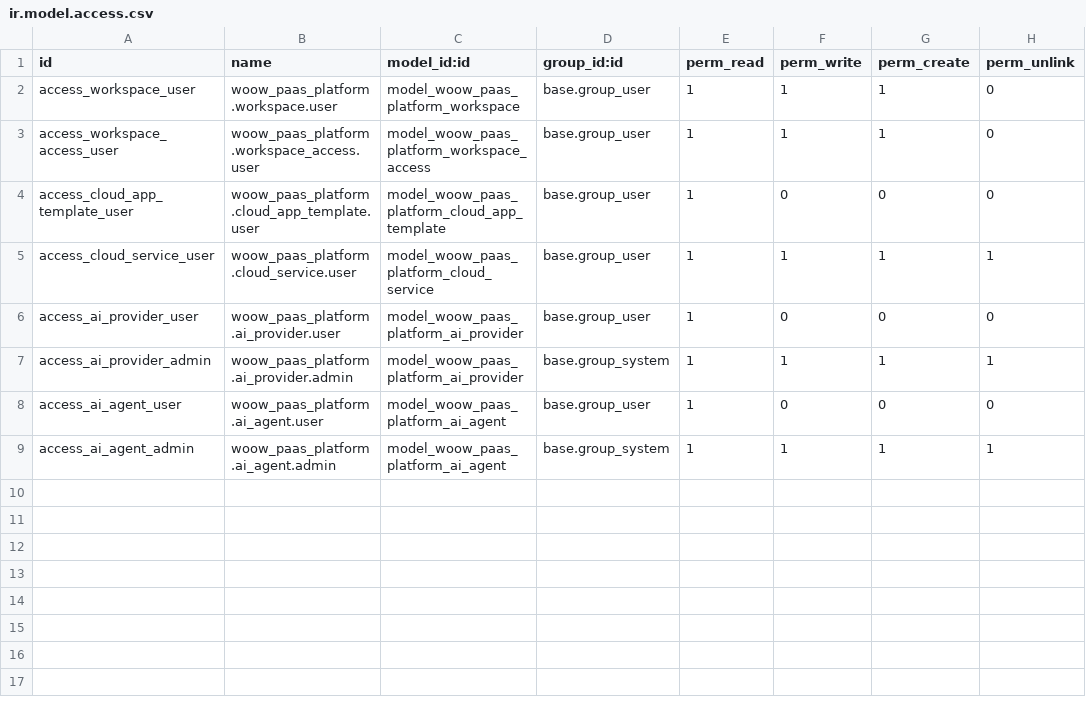
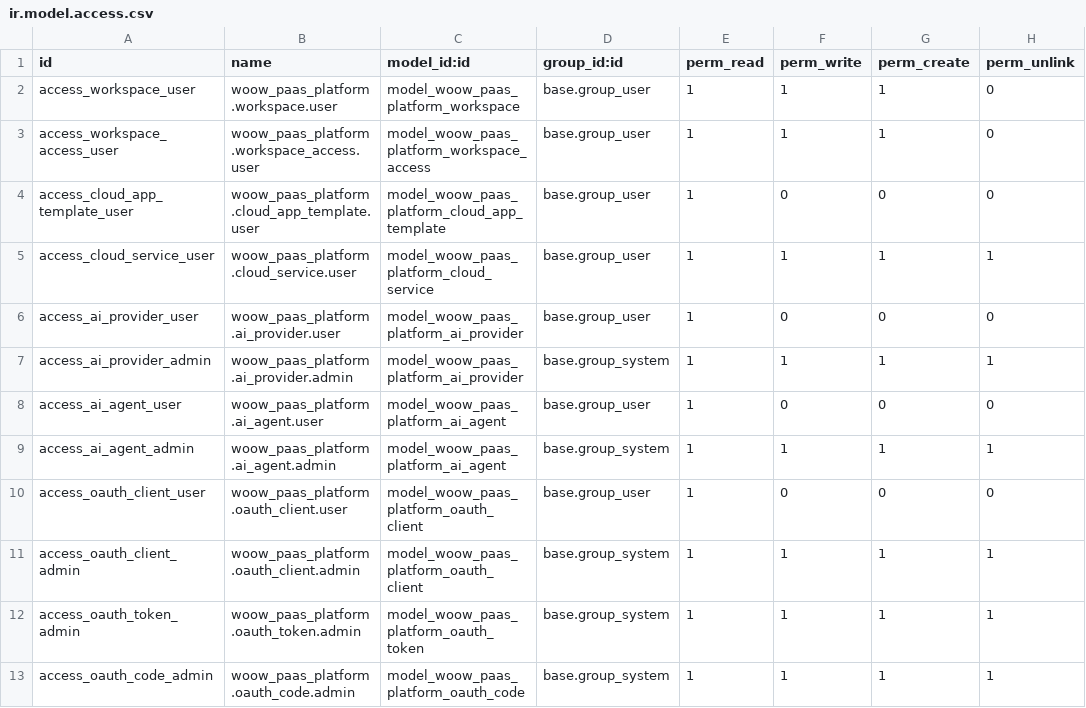
Before and after one commit to WOOWTECH/odoo-addon-woow-paas-platform, a CSV file: src/security/ir.model.access.csv, drawn as a sheet; the diff names each change by its address in the sheet, - before the commit and + after, or states it on an @@ line.

Commit message:
feat: implement OAuth 2.0 Provider for HA integration (#116)

```diff
--- a/src/security/ir.model.access.csv
+++ b/src/security/ir.model.access.csv
+row 10: access_oauth_client_user | woow_paas_platform.oauth_client.user | model_woow_paas_platform_oauth_client | base.group_user | 1 | 0 | 0 | 0
+row 11: access_oauth_client_admin | woow_paas_platform.oauth_client.admin | model_woow_paas_platform_oauth_client | base.group_system | 1 | 1 | 1 | 1
+row 12: access_oauth_token_admin | woow_paas_platform.oauth_token.admin | model_woow_paas_platform_oauth_token | base.group_system | 1 | 1 | 1 | 1
+row 13: access_oauth_code_admin | woow_paas_platform.oauth_code.admin | model_woow_paas_platform_oauth_code | base.group_system | 1 | 1 | 1 | 1
```
Also changed, not shown: 9 other files.
